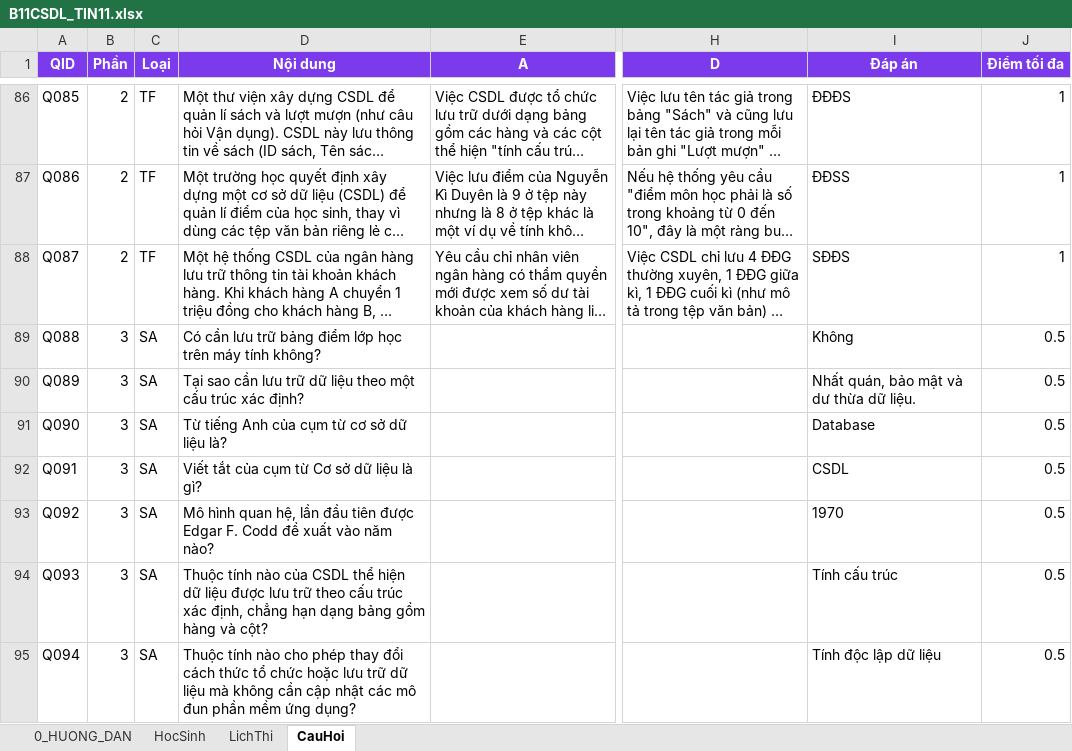
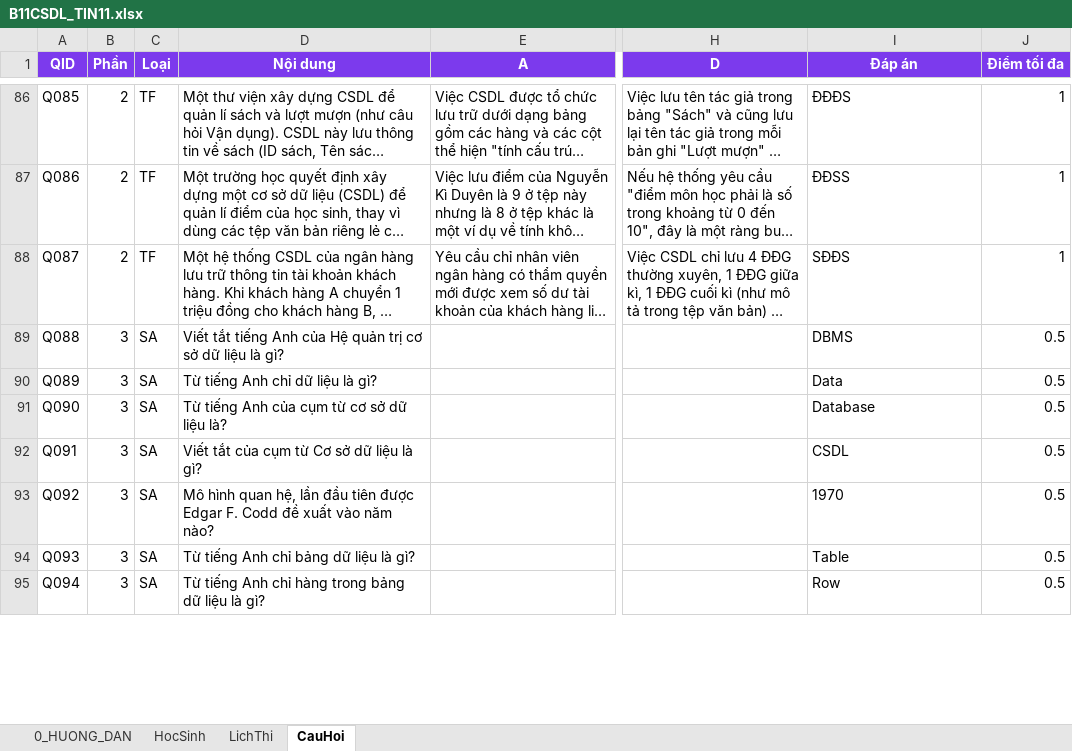
Before and after one commit to webh2t/webh2t.github.io, an Excel workbook: data/B11CSDL_TIN11.xlsx, sheet CauHoi, drawn as a sheet; only a part is shown, gaps mark what is left out; long unchanged cells end in …; values as stored, in another font and other column widths than the file's, no borders; the diff covers the shown part only; the diff names each change by its address in the sheet, - before the commit and + after, or states it on an @@ line.

Commit message:
Add files via upload

```diff
--- a/data/B11CSDL_TIN11.xlsx (sheet CauHoi)
+++ b/data/B11CSDL_TIN11.xlsx (sheet CauHoi)
-D89 (Nội dung): Có cần lưu trữ bảng điểm lớp học trên máy tính không?
+D89 (Nội dung): Viết tắt tiếng Anh của Hệ quản trị cơ sở dữ liệu là gì?
-I89 (Đáp án): Không
+I89 (Đáp án): DBMS
-D90 (Nội dung): Tại sao cần lưu trữ dữ liệu theo một cấu trúc xác định?
+D90 (Nội dung): Từ tiếng Anh chỉ dữ liệu là gì?
-I90 (Đáp án): Nhất quán, bảo mật và dư thừa dữ liệu.
+I90 (Đáp án): Data
-D94 (Nội dung): Thuộc tính nào của CSDL thể hiện dữ liệu được lưu trữ theo cấu trúc xác định, chẳng hạn dạng bảng gồm hàng và cột?
+D94 (Nội dung): Từ tiếng Anh chỉ bảng dữ liệu là gì?
-I94 (Đáp án): Tính cấu trúc
+I94 (Đáp án): Table
-D95 (Nội dung): Thuộc tính nào cho phép thay đổi cách thức tổ chức hoặc lưu trữ dữ liệu mà không cần cập nhật các mô đun phần mềm ứng dụng?
+D95 (Nội dung): Từ tiếng Anh chỉ hàng trong bảng dữ liệu là gì?
-I95 (Đáp án): Tính độc lập dữ liệu
+I95 (Đáp án): Row
```
Also changed, not shown: 2 removed rows and 6 edited cells elsewhere in this sheet, sheet LichThi.
